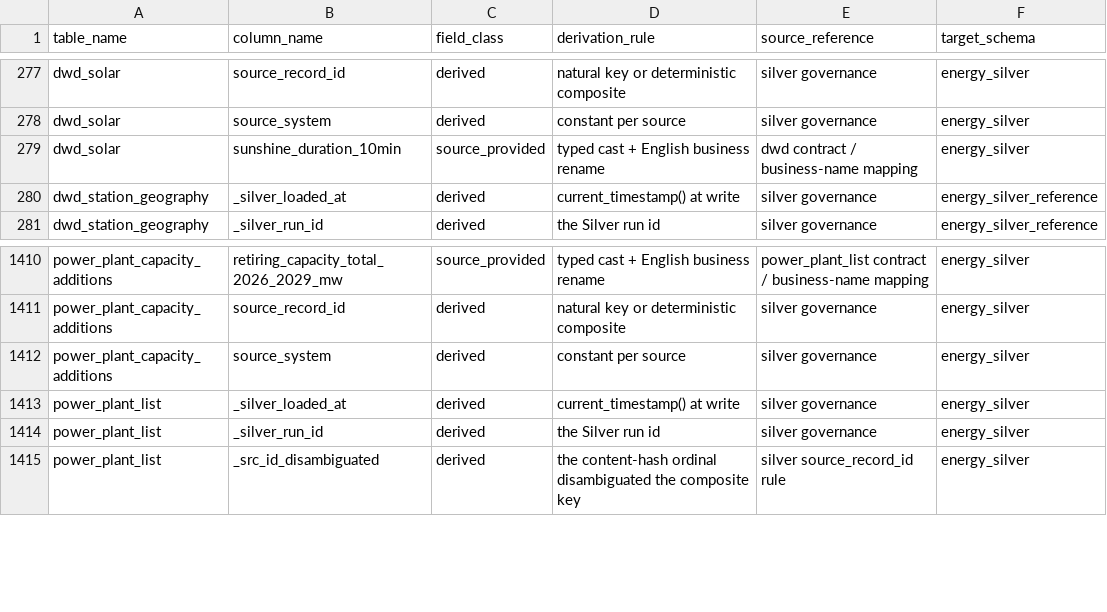
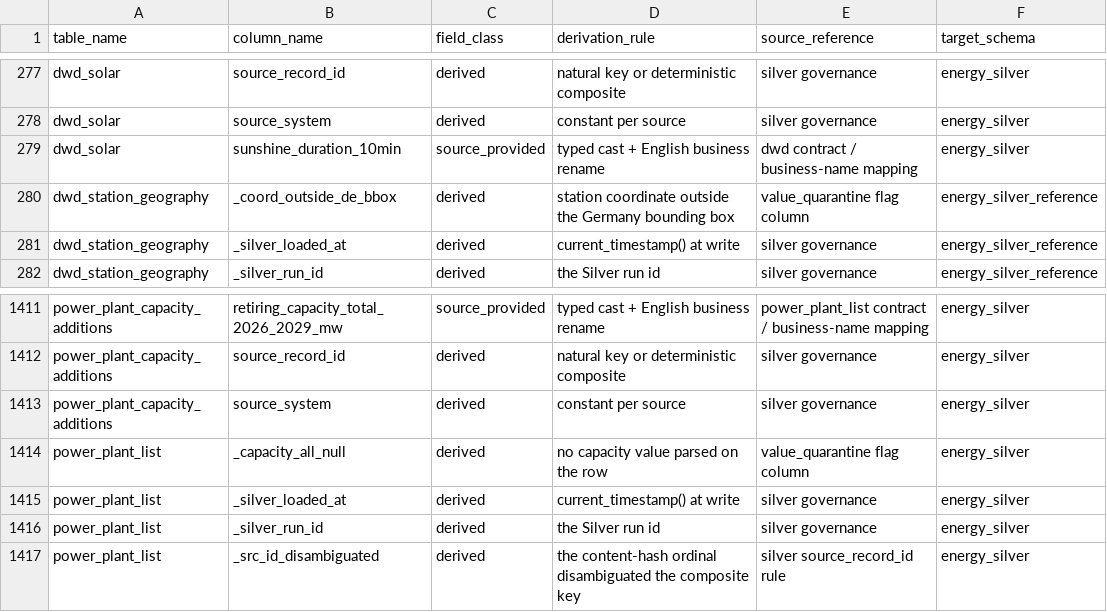
Before and after one commit to shariq02/Energy_Commerce_Retail_Media_Platform, a CSV file: src/schemas/field_classes/energy_silver_field_classes.csv, drawn as a sheet; only a part is shown, gaps mark what is left out.

```diff
--- a/src/schemas/field_classes/energy_silver_field_classes.csv
+++ b/src/schemas/field_classes/energy_silver_field_classes.csv
@@ -279,2 +279,3 @@ dwd_solar,source_system,derived,constant per source,silver governance,energy_sil
 dwd_solar,sunshine_duration_10min,source_provided,typed cast + English business rename,dwd contract / business-name mapping,energy_silver
+dwd_station_geography,_coord_outside_de_bbox,derived,station coordinate outside the Germany bounding box,value_quarantine flag column,energy_silver_reference
 dwd_station_geography,_silver_loaded_at,derived,current_timestamp() at write,silver governance,energy_silver_reference
@@ -1412,2 +1413,3 @@ power_plant_capacity_additions,source_record_id,derived,natural key or determini
 power_plant_capacity_additions,source_system,derived,constant per source,silver governance,energy_silver
+power_plant_list,_capacity_all_null,derived,no capacity value parsed on the row,value_quarantine flag column,energy_silver
 power_plant_list,_silver_loaded_at,derived,current_timestamp() at write,silver governance,energy_silver
```
Also changed, not shown: 1 other file.
